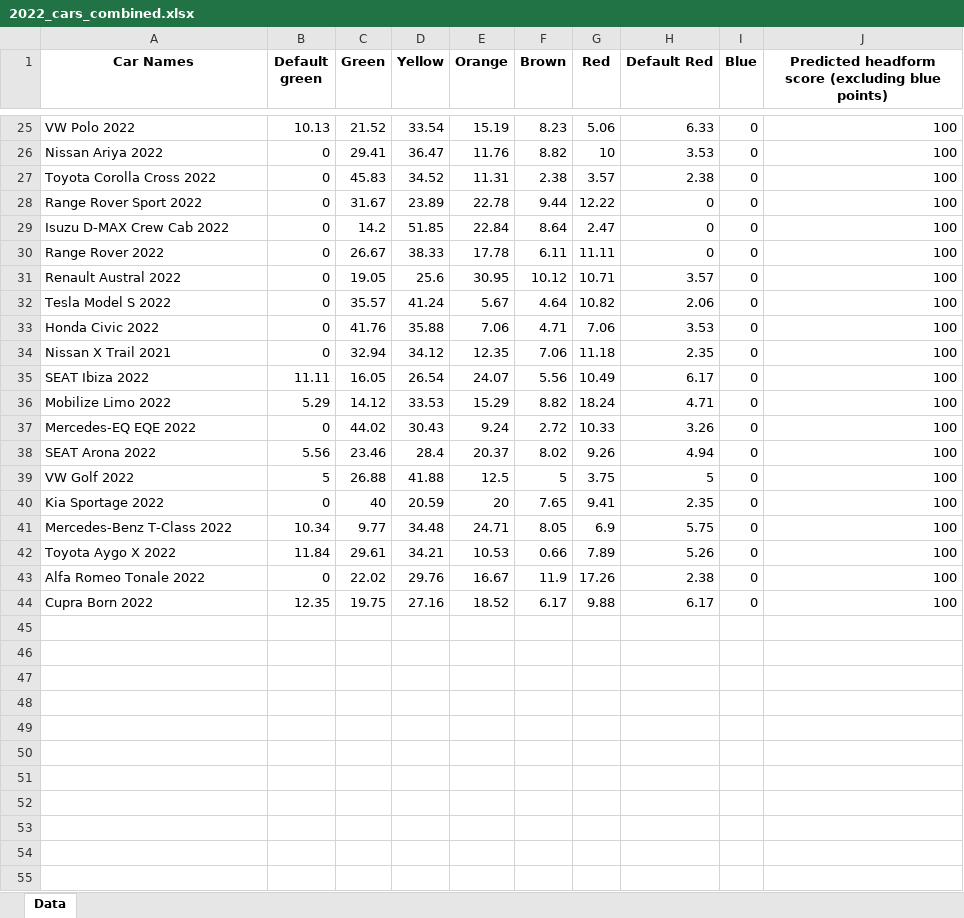
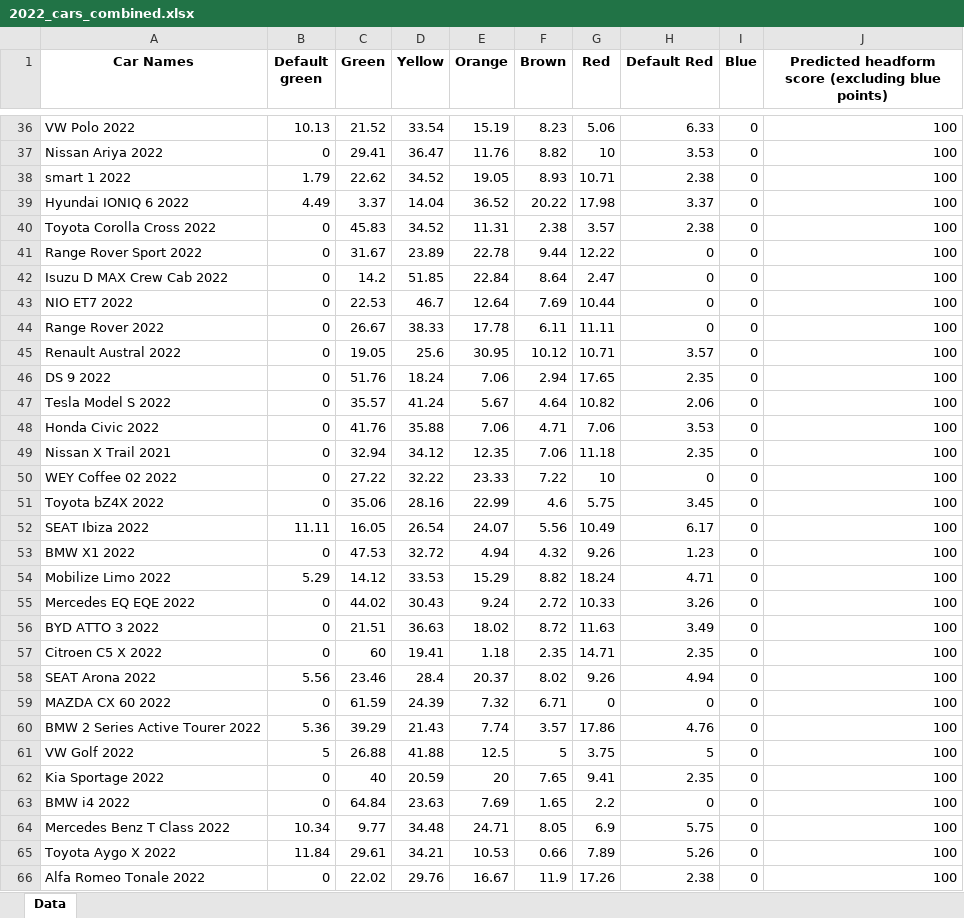
Before and after one commit to Gautham-BV/Euro-NCAP, an Excel workbook: Extracted Data/VRU Headform (C) - Color-wise data/2022_cars_combined.xlsx, sheet Data, drawn as a sheet; only a part is shown, gaps mark what is left out; the shorter side is filled out with more unchanged rows; values as stored, in another font and other column widths than the file's, no borders; addresses are those after the commit; the diff covers the shown part only; the diff names each change by its address in the sheet, - before the commit and + after, or states it on an @@ line.

```diff
--- a/Extracted Data/VRU Headform (C) - Color-wise data/2022_cars_combined.xlsx (sheet Data)
+++ b/Extracted Data/VRU Headform (C) - Color-wise data/2022_cars_combined.xlsx (sheet Data)
+row 38: smart 1 2022 | 1.79 | 22.62 | 34.52 | 19.05 | 8.93 | 10.71 | 2.38 | 0 | 100
+row 39: Hyundai IONIQ 6 2022 | 4.49 | 3.37 | 14.04 | 36.52 | 20.22 | 17.98 | 3.37 | 0 | 100
-A42 (Car Names): Isuzu D-MAX Crew Cab 2022
+A42 (Car Names): Isuzu D MAX Crew Cab 2022
+row 43: NIO ET7 2022 | 0 | 22.53 | 46.7 | 12.64 | 7.69 | 10.44 | 0 | 0 | 100
+row 46: DS 9 2022 | 0 | 51.76 | 18.24 | 7.06 | 2.94 | 17.65 | 2.35 | 0 | 100
+row 50: WEY Coffee 02 2022 | 0 | 27.22 | 32.22 | 23.33 | 7.22 | 10 | 0 | 0 | 100
+row 51: Toyota bZ4X 2022 | 0 | 35.06 | 28.16 | 22.99 | 4.6 | 5.75 | 3.45 | 0 | 100
+row 53: BMW X1 2022 | 0 | 47.53 | 32.72 | 4.94 | 4.32 | 9.26 | 1.23 | 0 | 100
-A55 (Car Names): Mercedes-EQ EQE 2022
+A55 (Car Names): Mercedes EQ EQE 2022
+row 56: BYD ATTO 3 2022 | 0 | 21.51 | 36.63 | 18.02 | 8.72 | 11.63 | 3.49 | 0 | 100
+row 57: Citroen C5 X 2022 | 0 | 60 | 19.41 | 1.18 | 2.35 | 14.71 | 2.35 | 0 | 100
+row 59: MAZDA CX 60 2022 | 0 | 61.59 | 24.39 | 7.32 | 6.71 | 0 | 0 | 0 | 100
+row 60: BMW 2 Series Active Tourer 2022 | 5.36 | 39.29 | 21.43 | 7.74 | 3.57 | 17.86 | 4.76 | 0 | 100
+row 63: BMW i4 2022 | 0 | 64.84 | 23.63 | 7.69 | 1.65 | 2.2 | 0 | 0 | 100
-A64 (Car Names): Mercedes-Benz T-Class 2022
+A64 (Car Names): Mercedes Benz T Class 2022
```
Also changed, not shown: 11 added rows and 6 edited cells elsewhere in this sheet, Extracted Data/VRU Headform (C) - Color-wise data/2020_cars_combined.xlsx, Extracted Data/VRU Headform (C) - Color-wise data/2023_cars_combined.xlsx, 2 other files.
